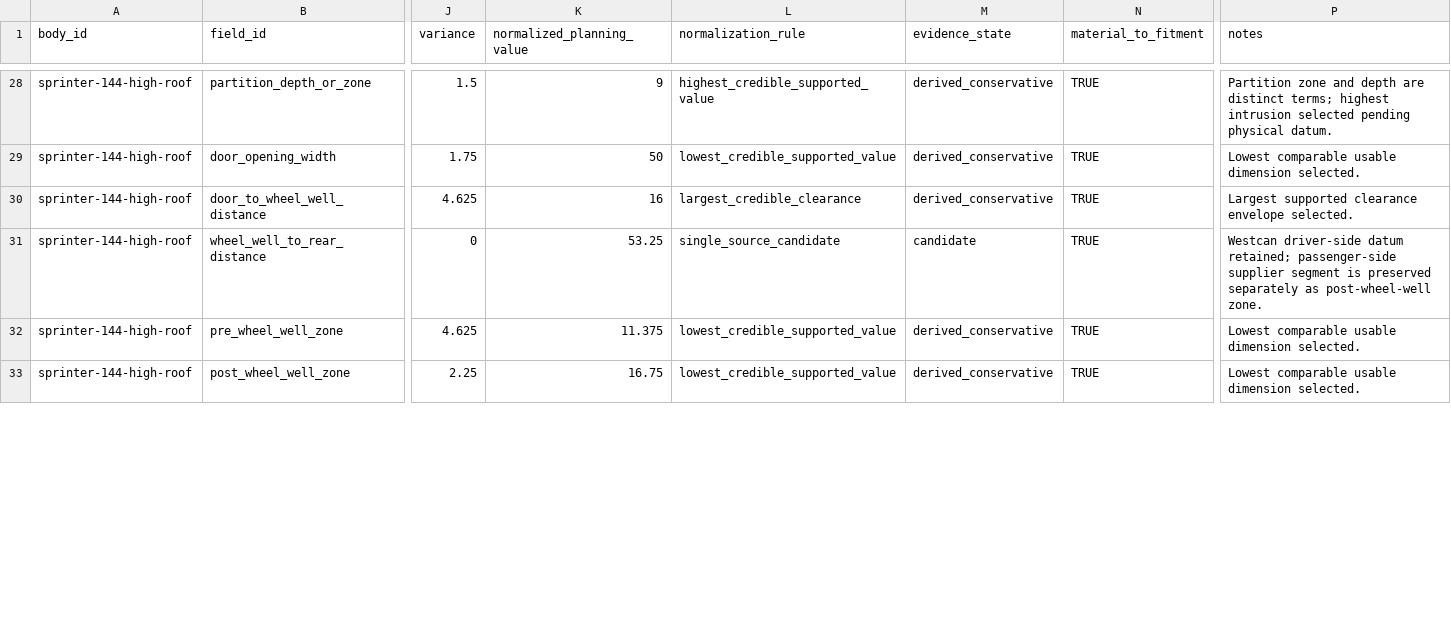
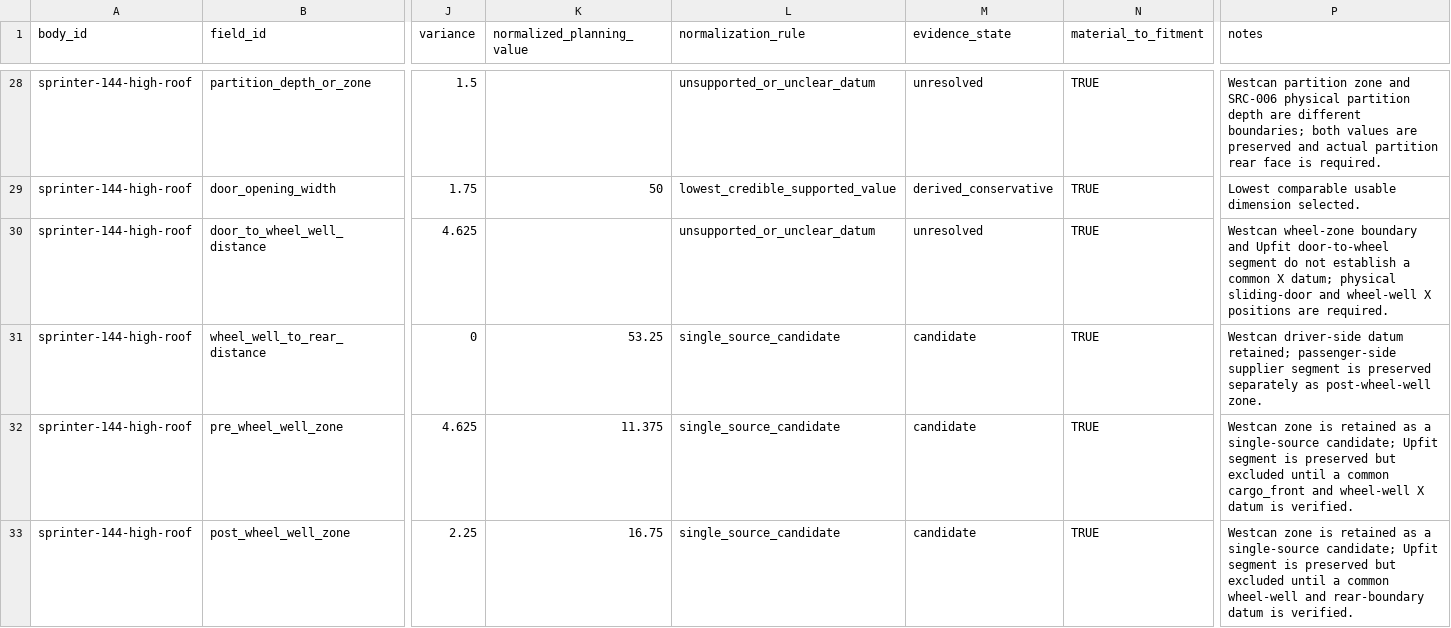
Before and after one commit to ryobi1-slate/Slate-Upfit-Planner, a CSV file: docs/data-intake/sprinter-geometry-source-comparison.csv, drawn as a sheet; only a part is shown, gaps mark what is left out; the diff covers the shown part only; the diff names each change by its address in the sheet, - before the commit and + after, or states it on an @@ line.

Commit message:
Correct candidate geometry normalization

```diff
--- a/docs/data-intake/sprinter-geometry-source-comparison.csv
+++ b/docs/data-intake/sprinter-geometry-source-comparison.csv
-K28 (normalized_planning_value): 9
+K28 (normalized_planning_value): (empty)
-L28 (normalization_rule): highest_credible_supported_value
+L28 (normalization_rule): unsupported_or_unclear_datum
-M28 (evidence_state): derived_conservative
+M28 (evidence_state): unresolved
-P28 (notes): Partition zone and depth are distinct terms; highest intrusion selected pending physical datum.
+P28 (notes): Westcan partition zone and SRC-006 physical partition depth are different boundaries; both values are preserved and actual partition rear face is required.
-K30 (normalized_planning_value): 16
+K30 (normalized_planning_value): (empty)
-L30 (normalization_rule): largest_credible_clearance
+L30 (normalization_rule): unsupported_or_unclear_datum
-M30 (evidence_state): derived_conservative
+M30 (evidence_state): unresolved
-P30 (notes): Largest supported clearance envelope selected.
+P30 (notes): Westcan wheel-zone boundary and Upfit door-to-wheel segment do not establish a common X datum; physical sliding-door and wheel-well X positions are required.
-L32:L33 (normalization_rule): lowest_credible_supported_value
+L32:L33 (normalization_rule): single_source_candidate
-M32:M33 (evidence_state): derived_conservative
+M32:M33 (evidence_state): candidate
-P32 (notes): Lowest comparable usable dimension selected.
+P32 (notes): Westcan zone is retained as a single-source candidate; Upfit segment is preserved but excluded until a common cargo_front and wheel-well X datum is verified.
-P33 (notes): Lowest comparable usable dimension selected.
+P33 (notes): Westcan zone is retained as a single-source candidate; Upfit segment is preserved but excluded until a common wheel-well and rear-boundary datum is verified.
```
Also changed, not shown: 104 edited cells elsewhere in this file, docs/data-intake/sprinter-geometry-discrepancies.csv, 5 other files.
